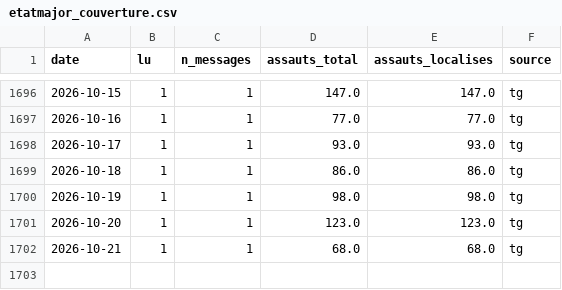
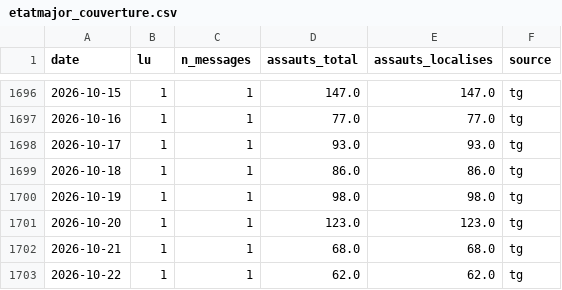
Before and after one commit to djac57/ukraine-map, a CSV file: data/daily/etatmajor_couverture.csv, drawn as a sheet; only a part is shown, gaps mark what is left out; the diff names each change by its address in the sheet, - before the commit and + after, or states it on an @@ line.

```diff
--- a/data/daily/etatmajor_couverture.csv
+++ b/data/daily/etatmajor_couverture.csv
+row 1703: 2026-10-22 | 1 | 1 | 62.0 | 62.0 | tg
```
Also changed, not shown: data/daily/modru_couverture.csv, data/daily/telegram_couverture.csv, 36 other files.
